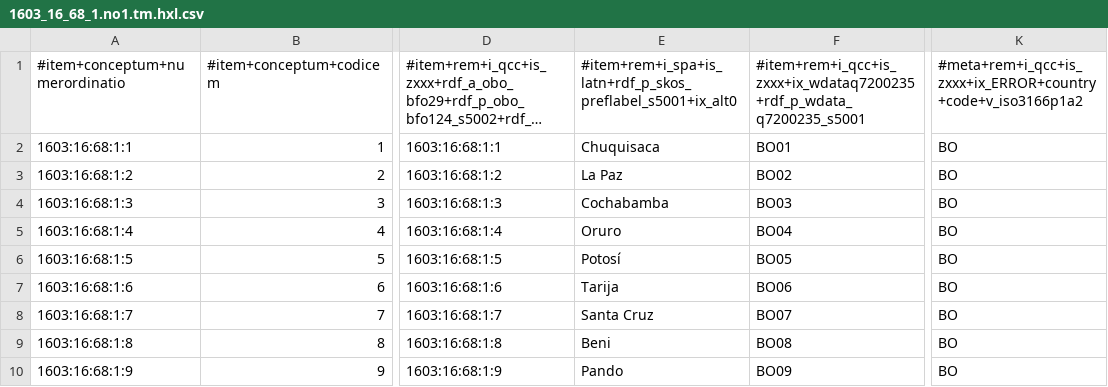
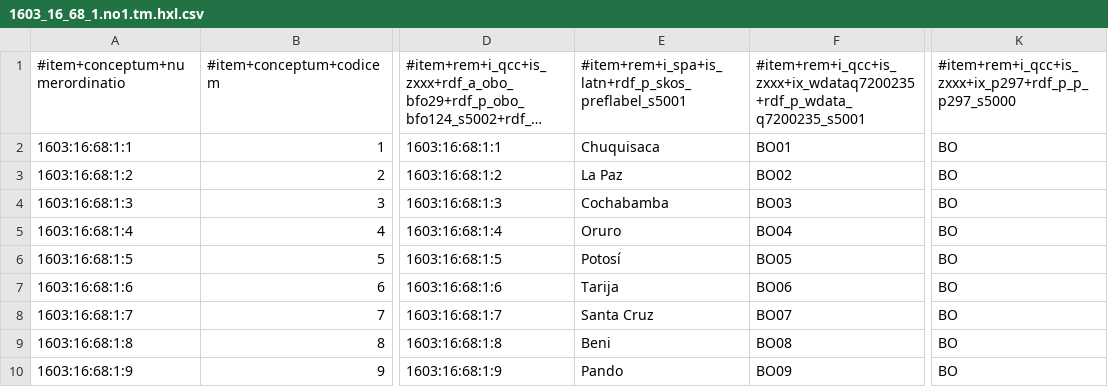
Before and after one commit to MDCIII/1603_16_68, a CSV file: 1603/16/68/1/1603_16_68_1.no1.tm.hxl.csv, drawn as a sheet; only a part is shown, gaps mark what is left out; long unchanged cells end in …; the diff names each change by its address in the sheet, - before the commit and + after, or states it on an @@ line.

```diff
--- a/1603/16/68/1/1603_16_68_1.no1.tm.hxl.csv
+++ b/1603/16/68/1/1603_16_68_1.no1.tm.hxl.csv
-E1: #item+rem+i_spa+is_latn+rdf_p_skos_preflabel_s5001+ix_alt0
+E1: #item+rem+i_spa+is_latn+rdf_p_skos_preflabel_s5001
-K1: #meta+rem+i_qcc+is_zxxx+ix_ERROR+country+code+v_iso3166p1a2
+K1: #item+rem+i_qcc+is_zxxx+ix_p297+rdf_p_p_p297_s5000
```
Also changed, not shown: 1603/16/68/0/1603_16_68_0.no1.tm.hxl.csv, 1603/16/68/2/1603_16_68_2.no1.tm.hxl.csv, 8 other files.
